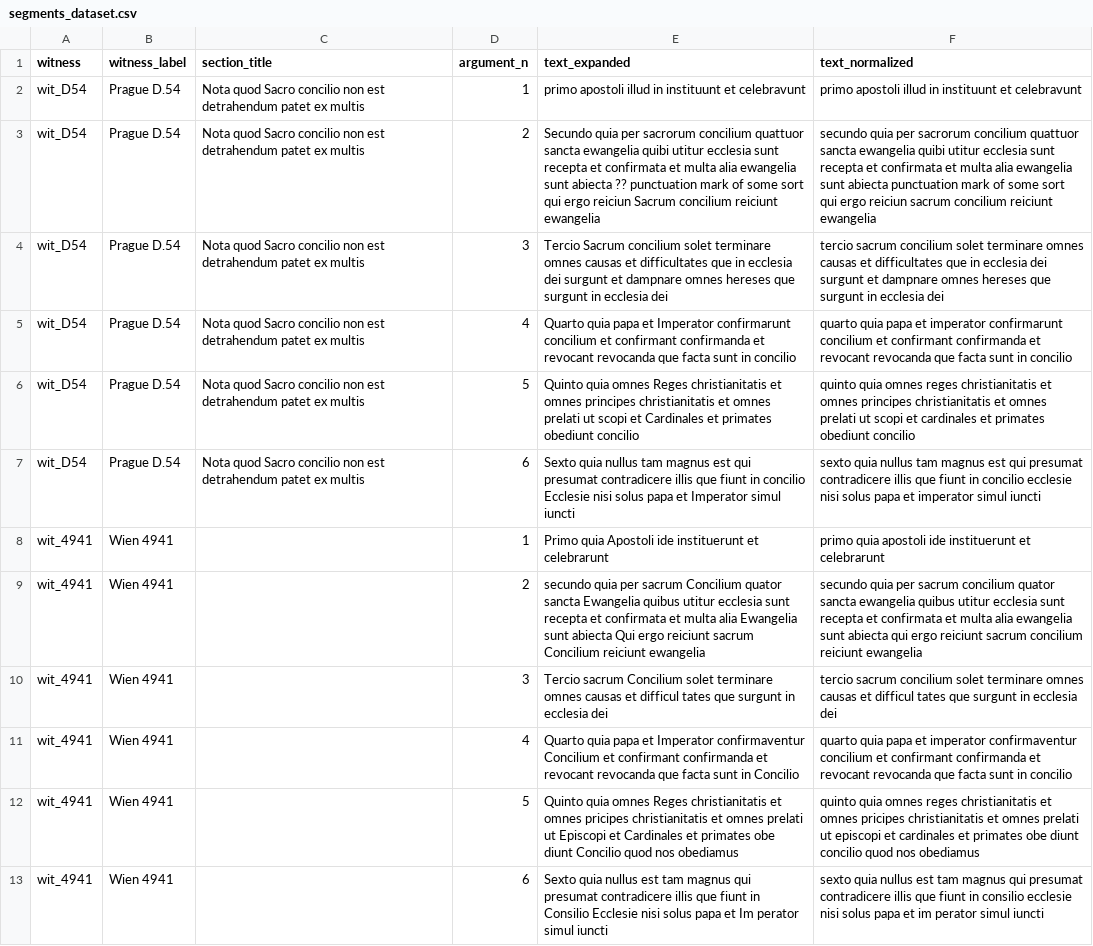
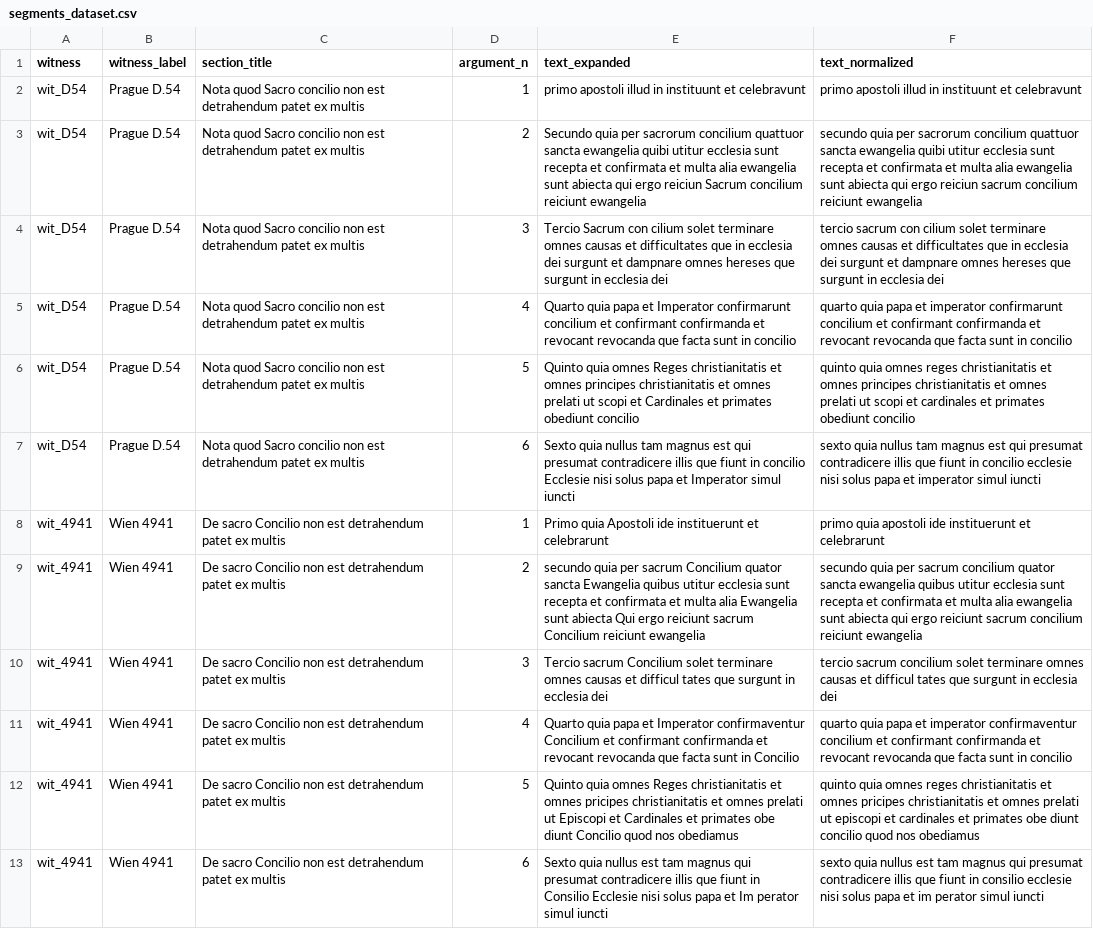
Before and after one commit to 892661/Computational-Philology-Project, a CSV file: data/processed/segments_dataset.csv, drawn as a sheet; the diff names each change by its address in the sheet, - before the commit and + after, or states it on an @@ line.

Commit message:
Add files via upload

```diff
--- a/data/processed/segments_dataset.csv
+++ b/data/processed/segments_dataset.csv
-E3 (text_expanded): …sunt abiecta ?? punctuation mark of some sort qui ergo…
+E3 (text_expanded): …sunt abiecta qui ergo…
-F3 (text_normalized): …sunt abiecta punctuation mark of some sort qui ergo…
+F3 (text_normalized): …sunt abiecta qui ergo…
-E4 (text_expanded): Tercio Sacrum concilium solet terminare…
+E4 (text_expanded): Tercio Sacrum con cilium solet terminare…
-F4 (text_normalized): tercio sacrum concilium solet terminare…
+F4 (text_normalized): tercio sacrum con cilium solet terminare…
-C8:C13 (section_title): (empty)
+C8:C13 (section_title): De sacro Concilio non est detrahendum patet ex multis
```
